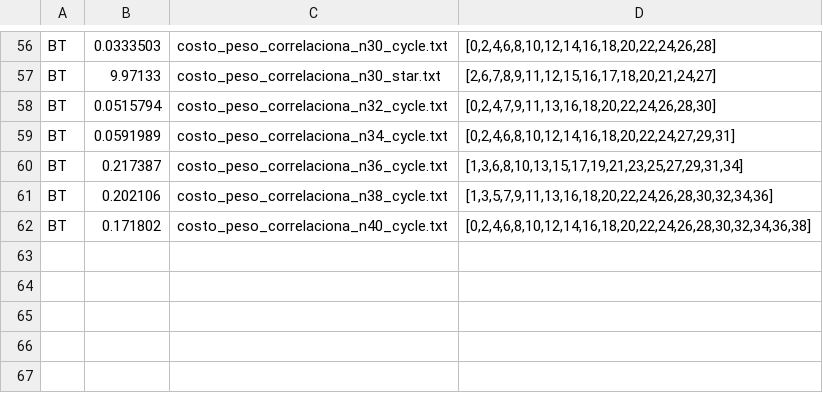
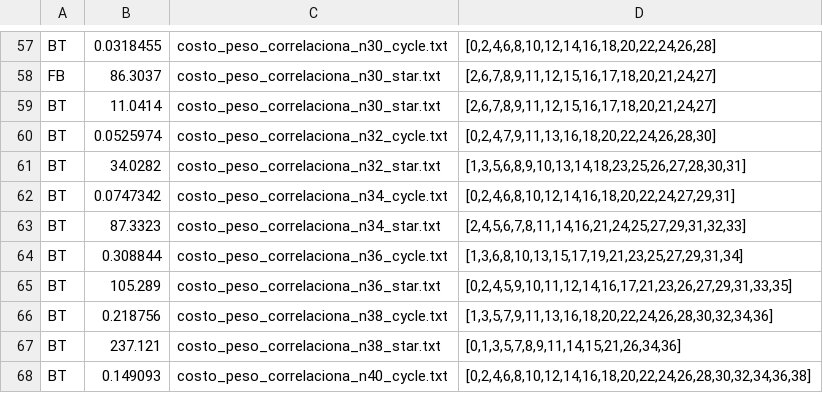
Before and after one commit to Denis0827/TP1-TD5, a CSV file: src/resultadoExperimentoC++.csv, drawn as a sheet; only a part is shown, gaps mark what is left out; addresses are those after the commit; the diff covers the shown part only; the diff names each change by its address in the sheet, - before the commit and + after, or states it on an @@ line.

```diff
--- a/src/resultadoExperimentoC++.csv
+++ b/src/resultadoExperimentoC++.csv
-B57: 0.0333503
+B57: 0.0318455
+row 58: FB | 86.3037 | costo_peso_correlaciona_n30_star.txt | [2,6,7,8,9,11,12,15,16,17,18,20,21,24,27]
-B59: 9.97133
+B59: 11.0414
-B60: 0.0515794
+B60: 0.0525974
+row 61: BT | 34.0282 | costo_peso_correlaciona_n32_star.txt | [1,3,5,6,8,9,10,13,14,18,23,25,26,27,28,30,31]
-B62: 0.0591989
+B62: 0.0747342
+row 63: BT | 87.3323 | costo_peso_correlaciona_n34_star.txt | [2,4,5,6,7,8,11,14,16,21,24,25,27,29,31,32,33]
-B64: 0.217387
+B64: 0.308844
+row 65: BT | 105.289 | costo_peso_correlaciona_n36_star.txt | [0,2,4,5,9,10,11,12,14,16,17,21,23,26,27,29,31,33,35]
-B66: 0.202106
+B66: 0.218756
+row 67: BT | 237.121 | costo_peso_correlaciona_n38_star.txt | [0,1,3,5,7,8,9,11,14,15,21,26,34,36]
-B68: 0.171802
+B68: 0.149093
```
Also changed, not shown: 1 added row and 55 edited cells elsewhere in this file, src/resultadoExperimentoPython.csv, 53 other files.
